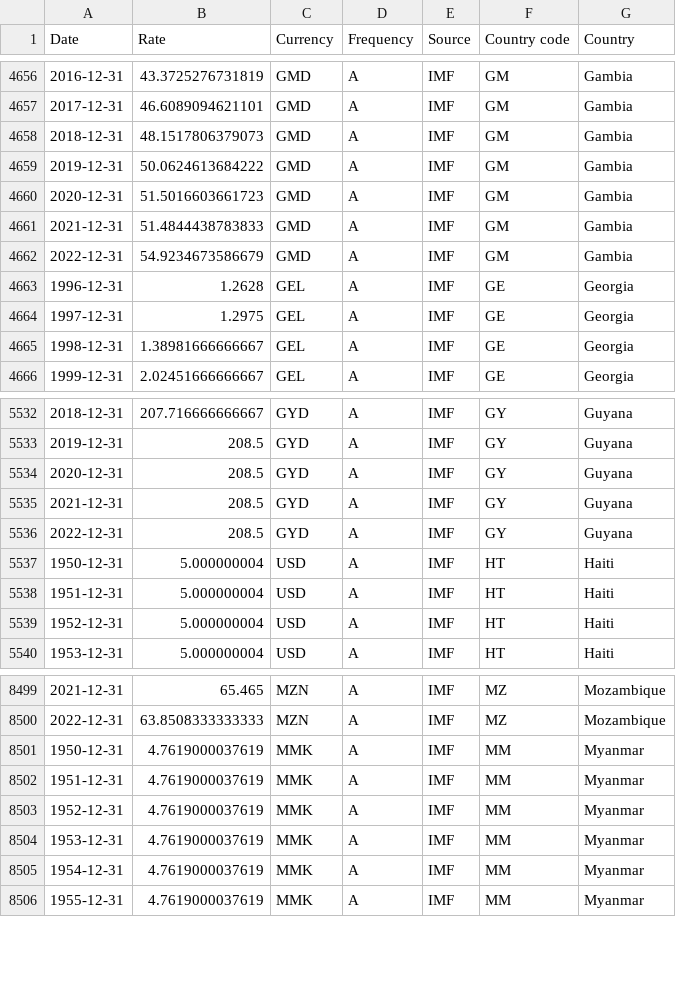
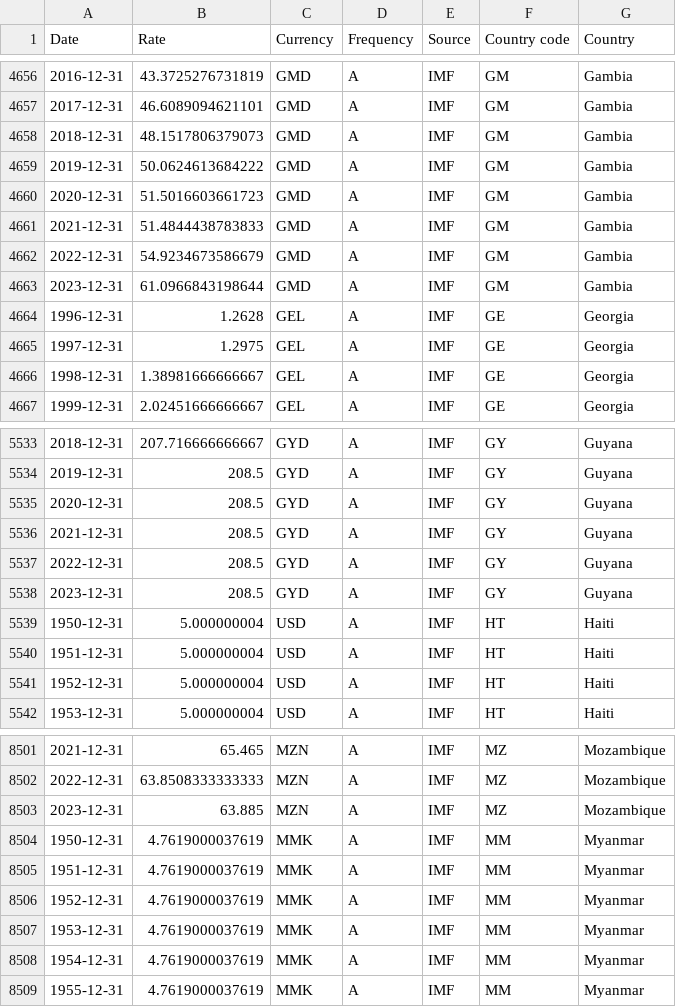
Before and after one commit to codeforIATI/imf-exchangerates, a CSV file: imf_exchangerates_A_ENDA_USD.csv, drawn as a sheet; only a part is shown, gaps mark what is left out.

Commit message:
deploy: 94c22c71cd1fb69947a4c6ae98ba6d8c252370b5

```diff
--- a/imf_exchangerates_A_ENDA_USD.csv
+++ b/imf_exchangerates_A_ENDA_USD.csv
@@ -4662,2 +4662,3 @@ Date,Rate,Currency,Frequency,Source,Country code,Country
 2022-12-31,54.9234673586679,GMD,A,IMF,GM,Gambia
+2023-12-31,61.0966843198644,GMD,A,IMF,GM,Gambia
 1996-12-31,1.2628,GEL,A,IMF,GE,Georgia
@@ -5536,2 +5537,3 @@ Date,Rate,Currency,Frequency,Source,Country code,Country
 2022-12-31,208.5,GYD,A,IMF,GY,Guyana
+2023-12-31,208.5,GYD,A,IMF,GY,Guyana
 1950-12-31,5.000000004,USD,A,IMF,HT,Haiti
@@ -8500,2 +8502,3 @@ Date,Rate,Currency,Frequency,Source,Country code,Country
 2022-12-31,63.8508333333333,MZN,A,IMF,MZ,Mozambique
+2023-12-31,63.885,MZN,A,IMF,MZ,Mozambique
 1950-12-31,4.7619000037619,MMK,A,IMF,MM,Myanmar
```
